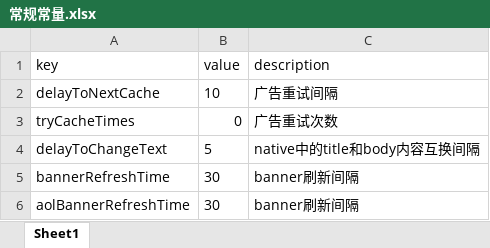
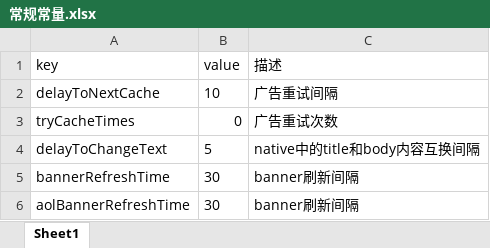
Before and after one commit to hjlxjq/AdUploadTool, an Excel workbook: defineFiles/常规常量.xlsx, sheet Sheet1, drawn as a sheet; only a part is shown; values as stored, in another font and other column widths than the file's, no borders; the diff names each change by its address in the sheet, - before the commit and + after, or states it on an @@ line.

```diff
--- a/defineFiles/常规常量.xlsx (sheet Sheet1)
+++ b/defineFiles/常规常量.xlsx (sheet Sheet1)
-C1: description
+C1: 描述
```
Also changed, not shown: defineFiles/广告配置导入模板.xlsx, 9 other files.
